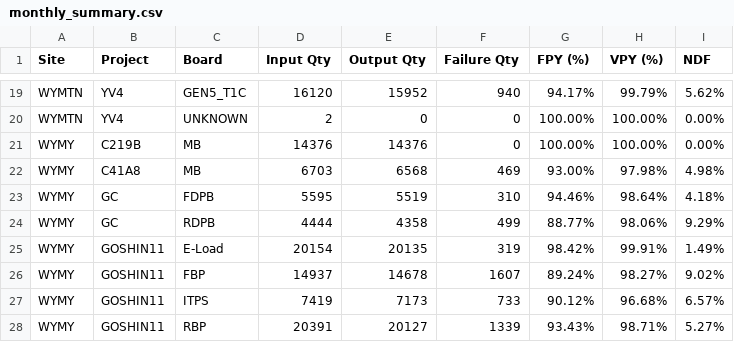
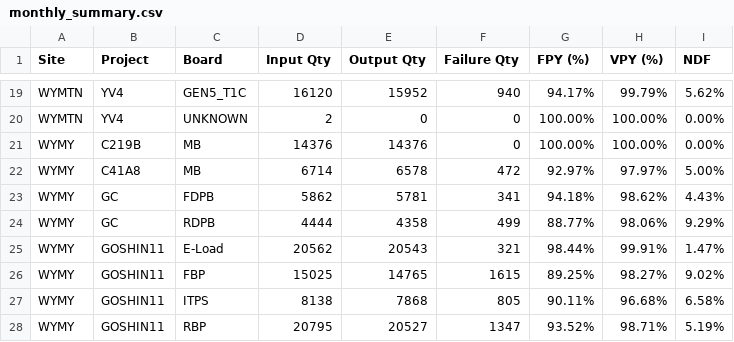
Before and after one commit to KennyKuo408/cdp-daily, a CSV file: reports/monthly/202610/monthly_summary.csv, drawn as a sheet; only a part is shown, gaps mark what is left out; the diff covers the shown part only.

```diff
--- a/reports/monthly/202610/monthly_summary.csv
+++ b/reports/monthly/202610/monthly_summary.csv
@@ -21,8 +21,8 @@ WYMTN,YV4,UNKNOWN,2,0,0,100.00%,100.00%,0.00%
 WYMY,C219B,MB,14376,14376,0,100.00%,100.00%,0.00%
-WYMY,C41A8,MB,6703,6568,469,93.00%,97.98%,4.98%
-WYMY,GC,FDPB,5595,5519,310,94.46%,98.64%,4.18%
+WYMY,C41A8,MB,6714,6578,472,92.97%,97.97%,5.00%
+WYMY,GC,FDPB,5862,5781,341,94.18%,98.62%,4.43%
 WYMY,GC,RDPB,4444,4358,499,88.77%,98.06%,9.29%
-WYMY,GOSHIN11,E-Load,20154,20135,319,98.42%,99.91%,1.49%
-WYMY,GOSHIN11,FBP,14937,14678,1607,89.24%,98.27%,9.02%
-WYMY,GOSHIN11,ITPS,7419,7173,733,90.12%,96.68%,6.57%
-WYMY,GOSHIN11,RBP,20391,20127,1339,93.43%,98.71%,5.27%
+WYMY,GOSHIN11,E-Load,20562,20543,321,98.44%,99.91%,1.47%
+WYMY,GOSHIN11,FBP,15025,14765,1615,89.25%,98.27%,9.02%
+WYMY,GOSHIN11,ITPS,8138,7868,805,90.11%,96.68%,6.58%
+WYMY,GOSHIN11,RBP,20795,20527,1347,93.52%,98.71%,5.19%
```
Also changed, not shown: 80 edited cells elsewhere in this file, 1 other file.
